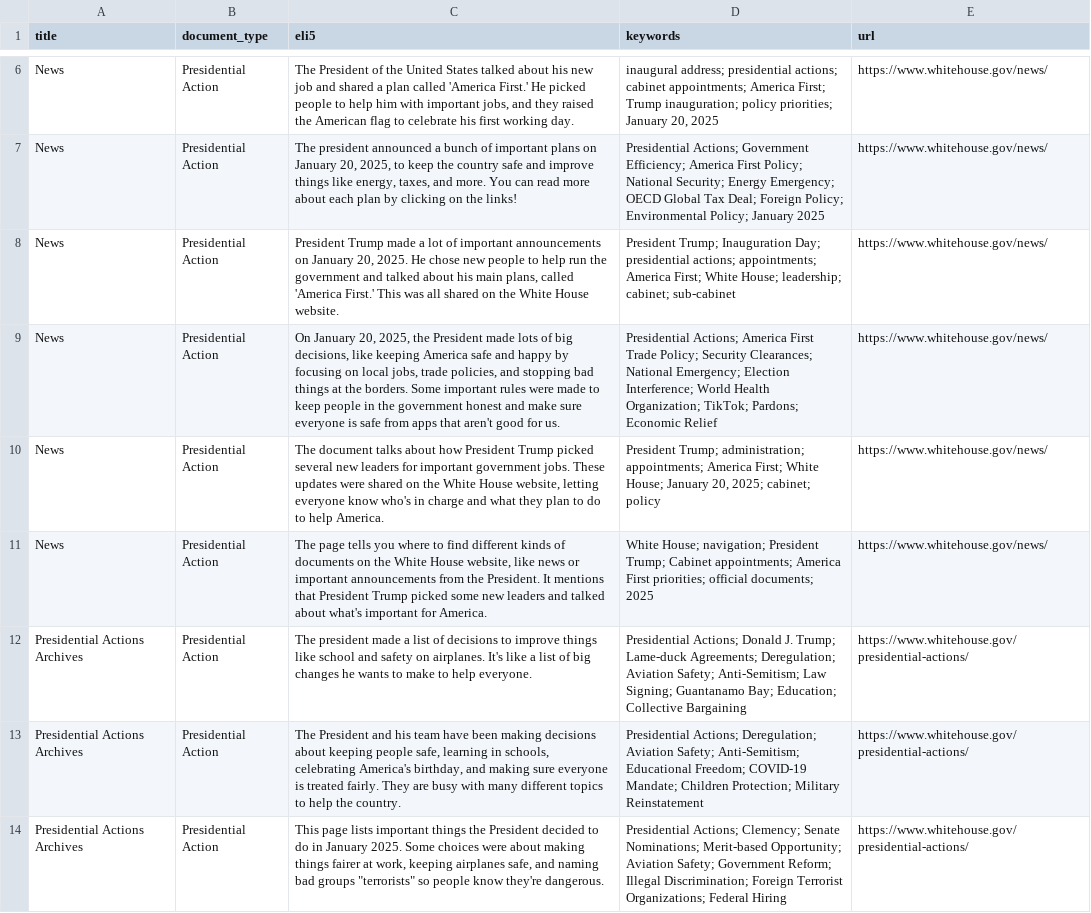
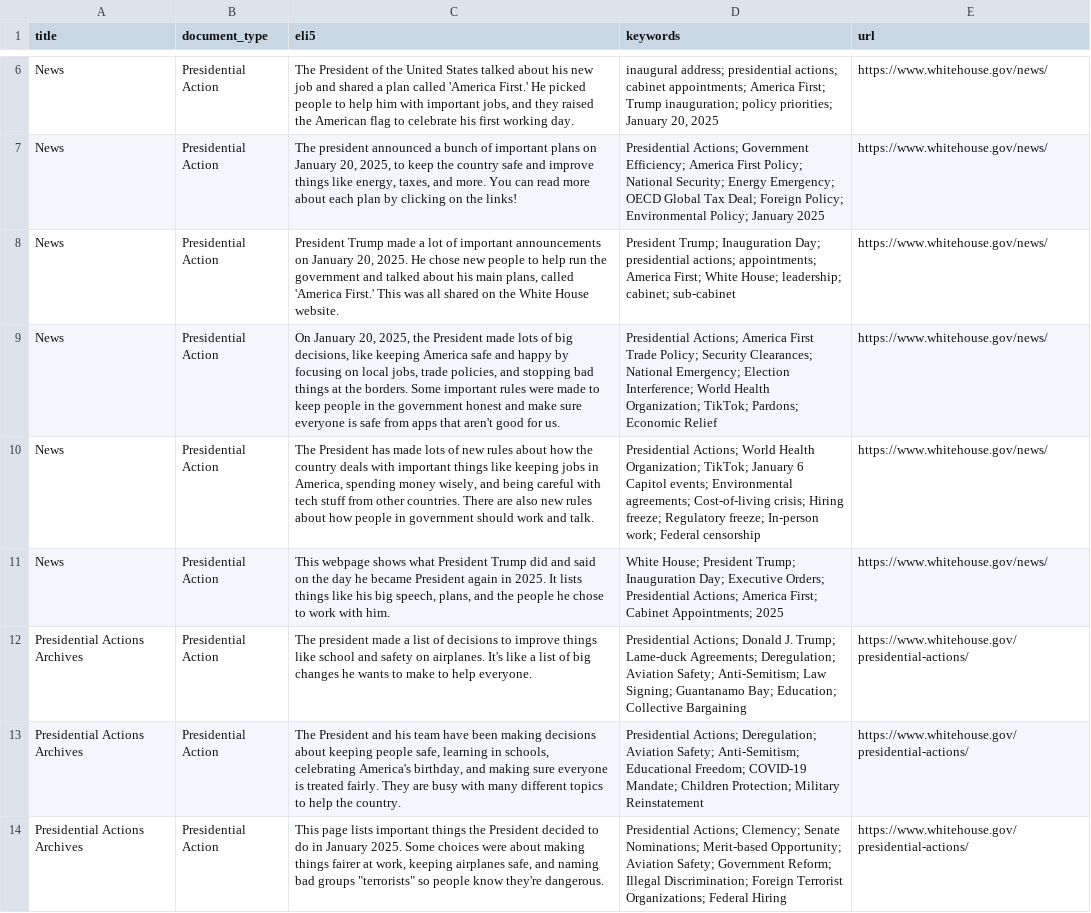
Before and after one commit to mjbommar/wh-pa, a CSV file: pages.csv, drawn as a sheet; only a part is shown, gaps mark what is left out; the diff names each change by its address in the sheet, - before the commit and + after, or states it on an @@ line.

```diff
--- a/pages.csv
+++ b/pages.csv
-C10 (eli5): The document talks about how President Trump picked several new leaders for important government jobs. These updates were shared on the White House website, letting everyone know who's in charge and what they plan to do to help America.
+C10 (eli5): The President has made lots of new rules about how the country deals with important things like keeping jobs in America, spending money wisely, and being careful with tech stuff from other countries. There are also new rules about how people in government should work and talk.
-D10 (keywords): President Trump; administration; appointments; America First; White House; January 20, 2025; cabinet; policy
+D10 (keywords): Presidential Actions; World Health Organization; TikTok; January 6 Capitol events; Environmental agreements; Cost-of-living crisis; Hiring freeze; Regulatory freeze; In-person work; Federal censorship
-C11 (eli5): The page tells you where to find different kinds of documents on the White House website, like news or important announcements from the President. It mentions that President Trump picked some new leaders and talked about what's important for America.
+C11 (eli5): This webpage shows what President Trump did and said on the day he became President again in 2025. It lists things like his big speech, plans, and the people he chose to work with him.
-D11 (keywords): White House; navigation; President Trump; Cabinet appointments; America First priorities; official documents; 2025
+D11 (keywords): White House; President Trump; Inauguration Day; Executive Orders; Presidential Actions; America First; Cabinet Appointments; 2025
```
Also changed, not shown: 6 other files.
